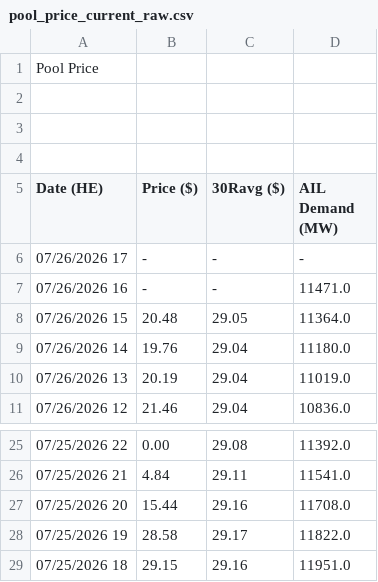
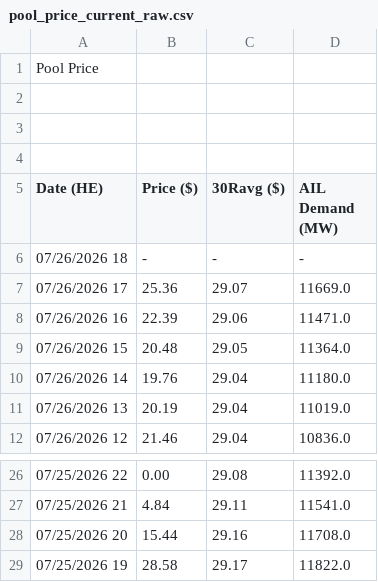
Before and after one commit to a338wong/alberta_energy_market_analytics_dashboard, a CSV file: data/raw/pool_price_current_raw.csv, drawn as a sheet; only a part is shown, gaps mark what is left out.

```diff
--- a/data/raw/pool_price_current_raw.csv
+++ b/data/raw/pool_price_current_raw.csv
@@ -5,4 +5,5 @@ Pool Price
 Date (HE),Price ($),30Ravg ($),AIL Demand (MW)
-"07/26/2026 17","-","-","-"
-"07/26/2026 16","-","-","11471.0"
+"07/26/2026 18","-","-","-"
+"07/26/2026 17","25.36","29.07","11669.0"
+"07/26/2026 16","22.39","29.06","11471.0"
 "07/26/2026 15","20.48","29.05","11364.0"
@@ -28,2 +29 @@ Date (HE),Price ($),30Ravg ($),AIL Demand (MW)
 "07/25/2026 19","28.58","29.17","11822.0"
-"07/25/2026 18","29.15","29.16","11951.0"
```
Also changed, not shown: data/processed/market_data_export.csv, data/raw/weather_data.csv.
